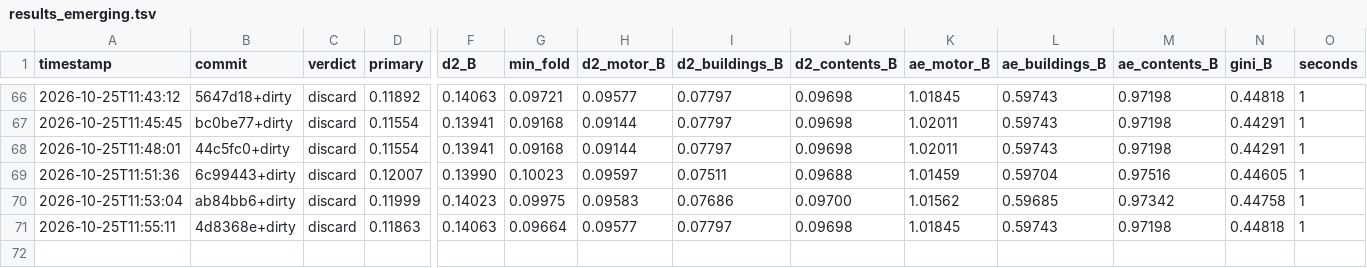
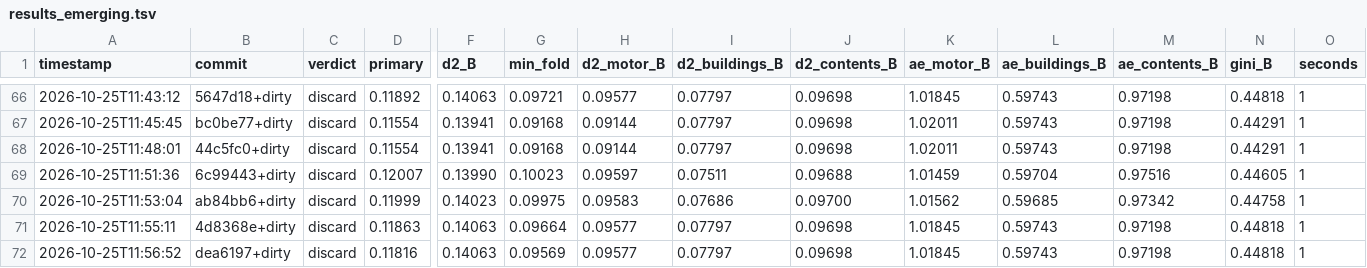
Before and after one commit to farmcoding/iaa-hackathon-2026, a TSV file: results_emerging.tsv, drawn as a sheet; only a part is shown, gaps mark what is left out; rows hold the shown columns only; the diff names each change by its address in the sheet, - before the commit and + after, or states it on an @@ line.

Commit message:
loop log: iteration 1 discard

```diff
--- a/results_emerging.tsv
+++ b/results_emerging.tsv
+row 72: 2026-10-25T11:56:52 | dea6197+dirty | discard | 0.11816 | 0.14063 | 0.09569 | 0.09577 | 0.07797 | 0.09698 | 1.01845 | 0.59743 | 0.97198 | 0.44818 | 1
```
Also changed, not shown: 2 other files.
